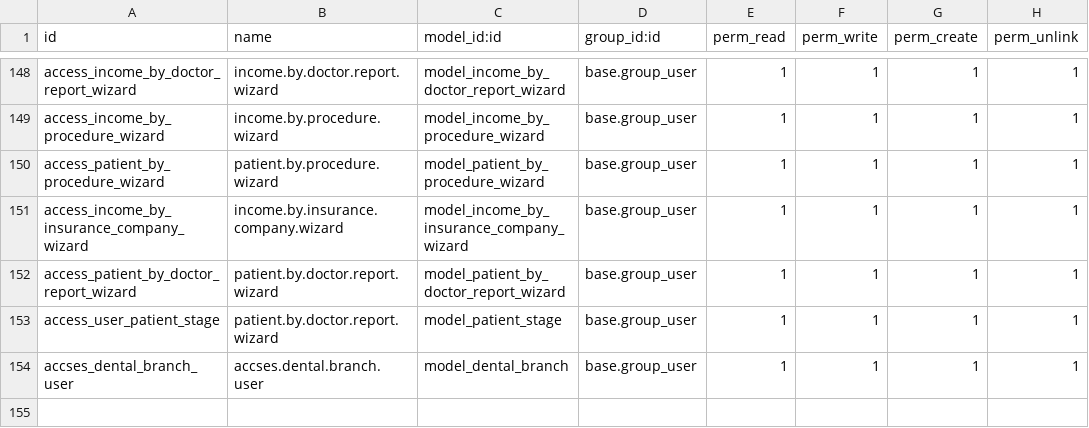
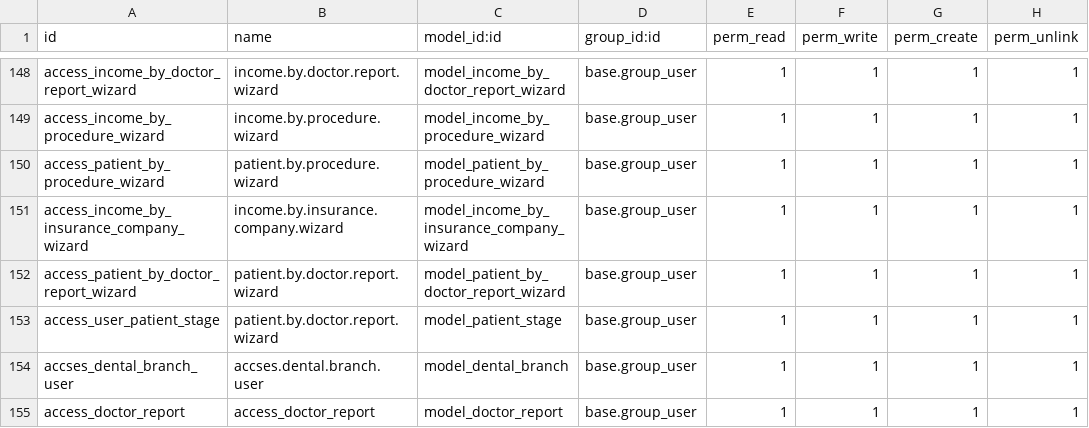
Before and after one commit to mkaffas/capitaldentalclinic, a CSV file: pragtech_dental_management/security/ir.model.access.csv, drawn as a sheet; only a part is shown, gaps mark what is left out; the diff names each change by its address in the sheet, - before the commit and + after, or states it on an @@ line.

```diff
--- a/pragtech_dental_management/security/ir.model.access.csv
+++ b/pragtech_dental_management/security/ir.model.access.csv
+row 155: access_doctor_report | access_doctor_report | model_doctor_report | base.group_user | 1 | 1 | 1 | 1
```
Also changed, not shown: 37 other files.
